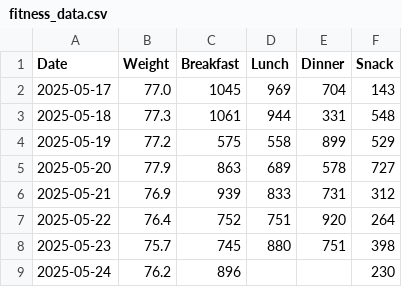
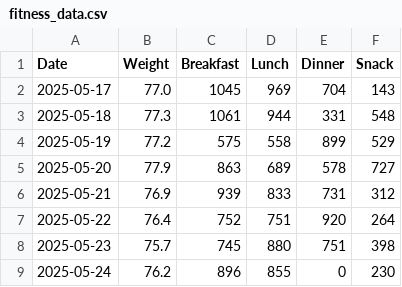
Before and after one commit to NicolasBerthiaume/FitnessTracker, a CSV file: fitness_data.csv, drawn as a sheet.

Commit message:
Added null check in FitnessDataManager in updateCaloriesForMeal method

```diff
--- a/fitness_data.csv
+++ b/fitness_data.csv
@@ -8,2 +8,2 @@ Date,Weight,Breakfast,Lunch,Dinner,Snack
 2025-05-23,75.7,745,880,751,398
-2025-05-24,76.2,896,,,230
+2025-05-24,76.2,896,855,0,230
```
Also changed, not shown: 1 other file.
